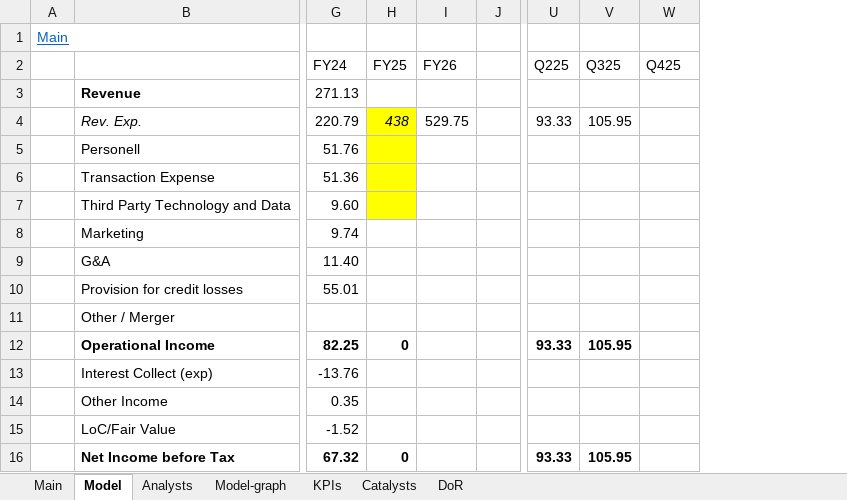
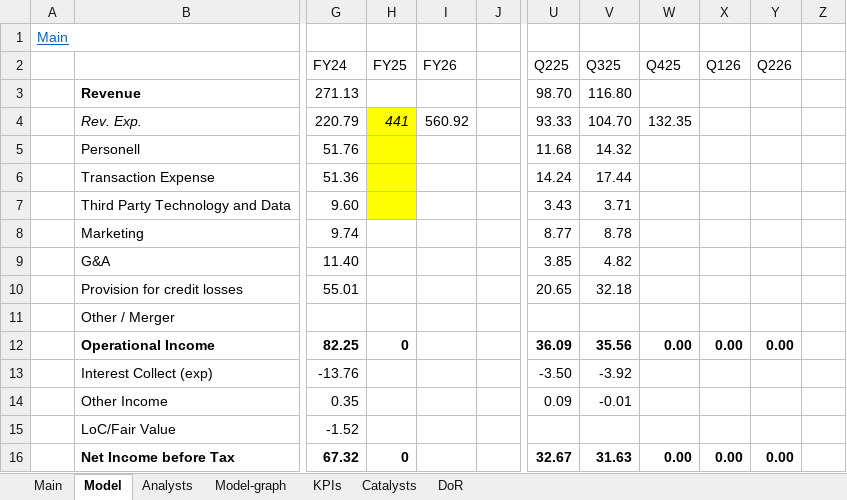
Before and after one commit to simonburghardt1/models, an Excel workbook: Business - Technology Services/SEZL.xlsx, sheet Model, drawn as a sheet; only a part is shown, gaps mark what is left out; values as stored, in another font and other column widths than the file's, no borders; conditional formats not drawn; the diff covers the shown part only; the diff names each change by its address in the sheet, - before the commit and + after, or states it on an @@ line.

Commit message:
SEZL update

```diff
--- a/Business - Technology Services/SEZL.xlsx (sheet Model)
+++ b/Business - Technology Services/SEZL.xlsx (sheet Model)
+column X (Q126), rows 12-16: 0.00 |  |  |  | 0.00
+column Y (Q226), rows 12-16: 0.00 |  |  |  | 0.00
+column Z, empty
-U3 (Q225): (empty)
+U3 (Q225): 98.70
-V3 (Q325): (empty)
+V3 (Q325): 116.80
-H4 (FY25): 438
+H4 (FY25): 441
-I4 (FY26): 529.75
+I4 (FY26): 560.92
-V4 (Q325): 105.95
+V4 (Q325): 104.70
-W4 (Q425): (empty)
+W4 (Q425): 132.35
-U5 (Q225): (empty)
+U5 (Q225): 11.68
-V5 (Q325): (empty)
+V5 (Q325): 14.32
-U6 (Q225): (empty)
+U6 (Q225): 14.24
-V6 (Q325): (empty)
+V6 (Q325): 17.44
-U7 (Q225): (empty)
+U7 (Q225): 3.43
-V7 (Q325): (empty)
+V7 (Q325): 3.71
-U8 (Q225): (empty)
+U8 (Q225): 8.77
-V8 (Q325): (empty)
+V8 (Q325): 8.78
-U9 (Q225): (empty)
+U9 (Q225): 3.85
-V9 (Q325): (empty)
+V9 (Q325): 4.82
-U10 (Q225): (empty)
+U10 (Q225): 20.65
-V10 (Q325): (empty)
+V10 (Q325): 32.18
-U12 (Q225): 93.33
+U12 (Q225): 36.09
-V12 (Q325): 105.95
+V12 (Q325): 35.56
-W12 (Q425): (empty)
+W12 (Q425): 0.00
-U13 (Q225): (empty)
+U13 (Q225): -3.50
-V13 (Q325): (empty)
+V13 (Q325): -3.92
-U14 (Q225): (empty)
+U14 (Q225): 0.09
-V14 (Q325): (empty)
+V14 (Q325): -0.01
-U16 (Q225): 93.33
+U16 (Q225): 32.67
-V16 (Q325): 105.95
+V16 (Q325): 31.63
-W16 (Q425): (empty)
+W16 (Q425): 0.00
```
Also changed, not shown: 100 edited cells and cell formats elsewhere in this sheet, sheet Main, sheet KPIs, formulas that keep their value, charts or pictures.
